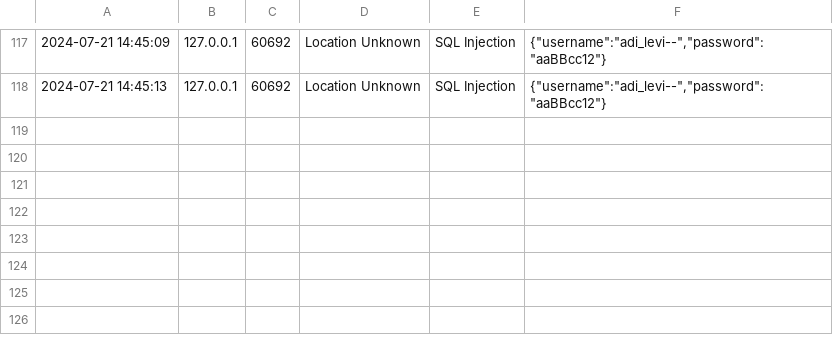
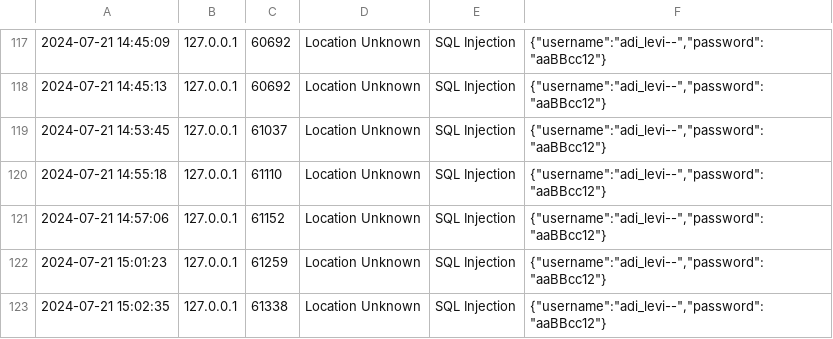
Before and after one commit to HoneyBlog/PydivertHoneyPot, a CSV file: hp_analysis.csv, drawn as a sheet; only a part is shown, gaps mark what is left out; the diff covers the shown part only; the diff names each change by its address in the sheet, - before the commit and + after, or states it on an @@ line.

```diff
--- a/hp_analysis.csv
+++ b/hp_analysis.csv
+row 119: 2024-07-21 14:53:45 | 127.0.0.1 | 61037 | Location Unknown | SQL Injection | {"username":"adi_levi--","password":"aaBBcc12"}
+row 120: 2024-07-21 14:55:18 | 127.0.0.1 | 61110 | Location Unknown | SQL Injection | {"username":"adi_levi--","password":"aaBBcc12"}
+row 121: 2024-07-21 14:57:06 | 127.0.0.1 | 61152 | Location Unknown | SQL Injection | {"username":"adi_levi--","password":"aaBBcc12"}
+row 122: 2024-07-21 15:01:23 | 127.0.0.1 | 61259 | Location Unknown | SQL Injection | {"username":"adi_levi--","password":"aaBBcc12"}
+row 123: 2024-07-21 15:02:35 | 127.0.0.1 | 61338 | Location Unknown | SQL Injection | {"username":"adi_levi--","password":"aaBBcc12"}
```
Also changed, not shown: 4 added rows elsewhere in this file, 2 other files.
